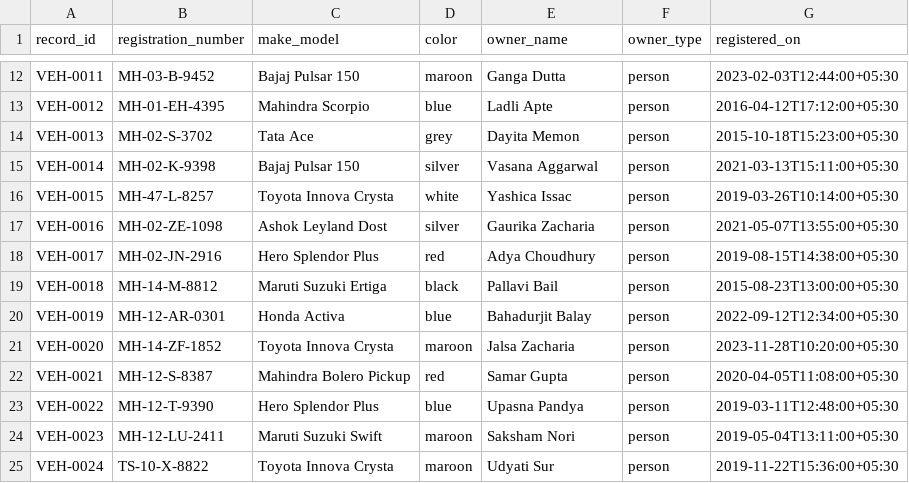
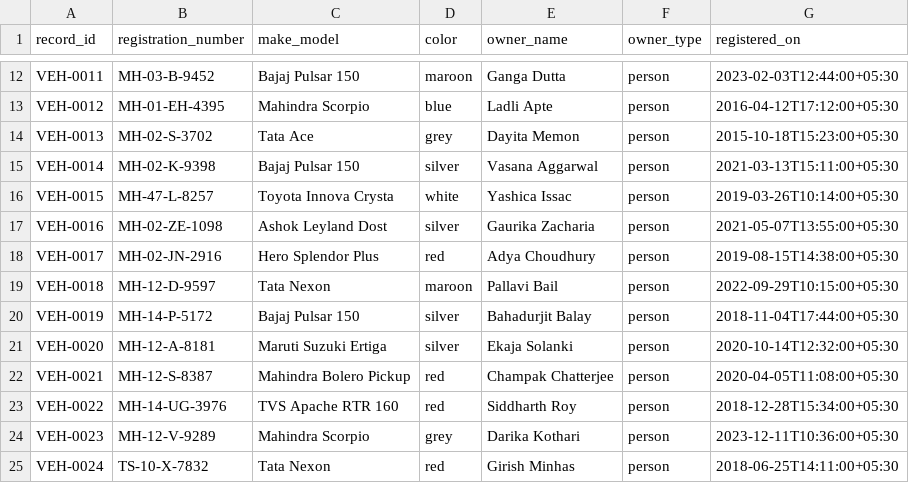
Before and after one commit to RitvikMalhotra/Veritas-Chain, a CSV file: data/structured/vehicle_registry.csv, drawn as a sheet; only a part is shown, gaps mark what is left out; the diff covers the shown part only.

```diff
--- a/data/structured/vehicle_registry.csv
+++ b/data/structured/vehicle_registry.csv
@@ -18,8 +18,8 @@ VEH-0016,MH-02-ZE-1098,Ashok Leyland Dost,silver,Gaurika Zacharia,person,2021-05
 VEH-0017,MH-02-JN-2916,Hero Splendor Plus,red,Adya Choudhury,person,2019-08-15T14:38:00+05:30
-VEH-0018,MH-14-M-8812,Maruti Suzuki Ertiga,black,Pallavi Bail,person,2015-08-23T13:00:00+05:30
-VEH-0019,MH-12-AR-0301,Honda Activa,blue,Bahadurjit Balay,person,2022-09-12T12:34:00+05:30
-VEH-0020,MH-14-ZF-1852,Toyota Innova Crysta,maroon,Jalsa Zacharia,person,2023-11-28T10:20:00+05:30
-VEH-0021,MH-12-S-8387,Mahindra Bolero Pickup,red,Samar Gupta,person,2020-04-05T11:08:00+05:30
-VEH-0022,MH-12-T-9390,Hero Splendor Plus,blue,Upasna Pandya,person,2019-03-11T12:48:00+05:30
-VEH-0023,MH-12-LU-2411,Maruti Suzuki Swift,maroon,Saksham Nori,person,2019-05-04T13:11:00+05:30
-VEH-0024,TS-10-X-8822,Toyota Innova Crysta,maroon,Udyati Sur,person,2019-11-22T15:36:00+05:30
+VEH-0018,MH-12-D-9597,Tata Nexon,maroon,Pallavi Bail,person,2022-09-29T10:15:00+05:30
+VEH-0019,MH-14-P-5172,Bajaj Pulsar 150,silver,Bahadurjit Balay,person,2018-11-04T17:44:00+05:30
+VEH-0020,MH-12-A-8181,Maruti Suzuki Ertiga,silver,Ekaja Solanki,person,2020-10-14T12:32:00+05:30
+VEH-0021,MH-12-S-8387,Mahindra Bolero Pickup,red,Champak Chatterjee,person,2020-04-05T11:08:00+05:30
+VEH-0022,MH-14-UG-3976,TVS Apache RTR 160,red,Siddharth Roy,person,2018-12-28T15:34:00+05:30
+VEH-0023,MH-12-V-9289,Mahindra Scorpio,grey,Darika Kothari,person,2023-12-11T10:36:00+05:30
+VEH-0024,TS-10-X-7832,Tata Nexon,red,Girish Minhas,person,2018-06-25T14:11:00+05:30
```
Also changed, not shown: 2 added rows and 88 edited cells elsewhere in this file, data/structured/bank_accounts.csv, data/structured/company_registry.csv, 53 other files.
